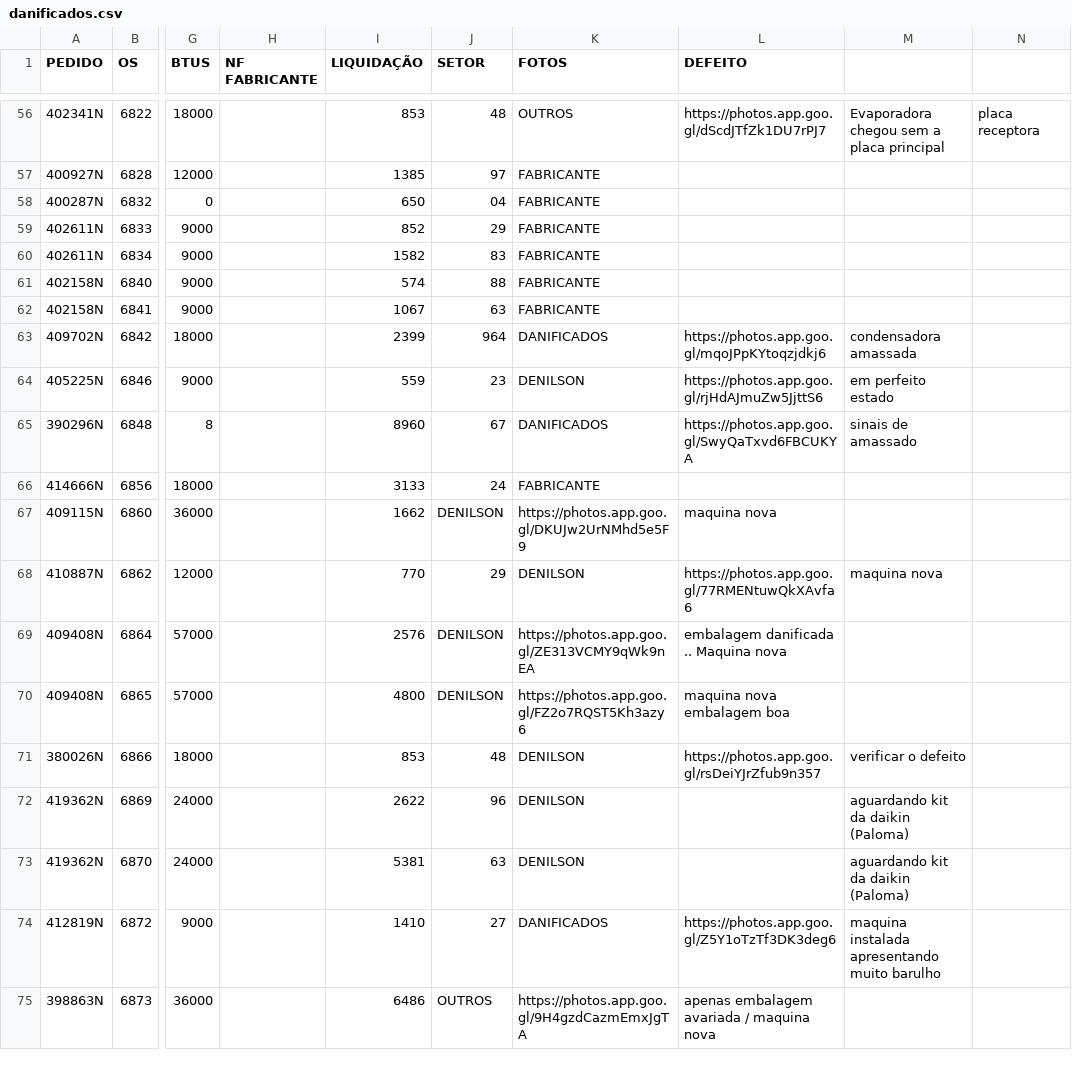
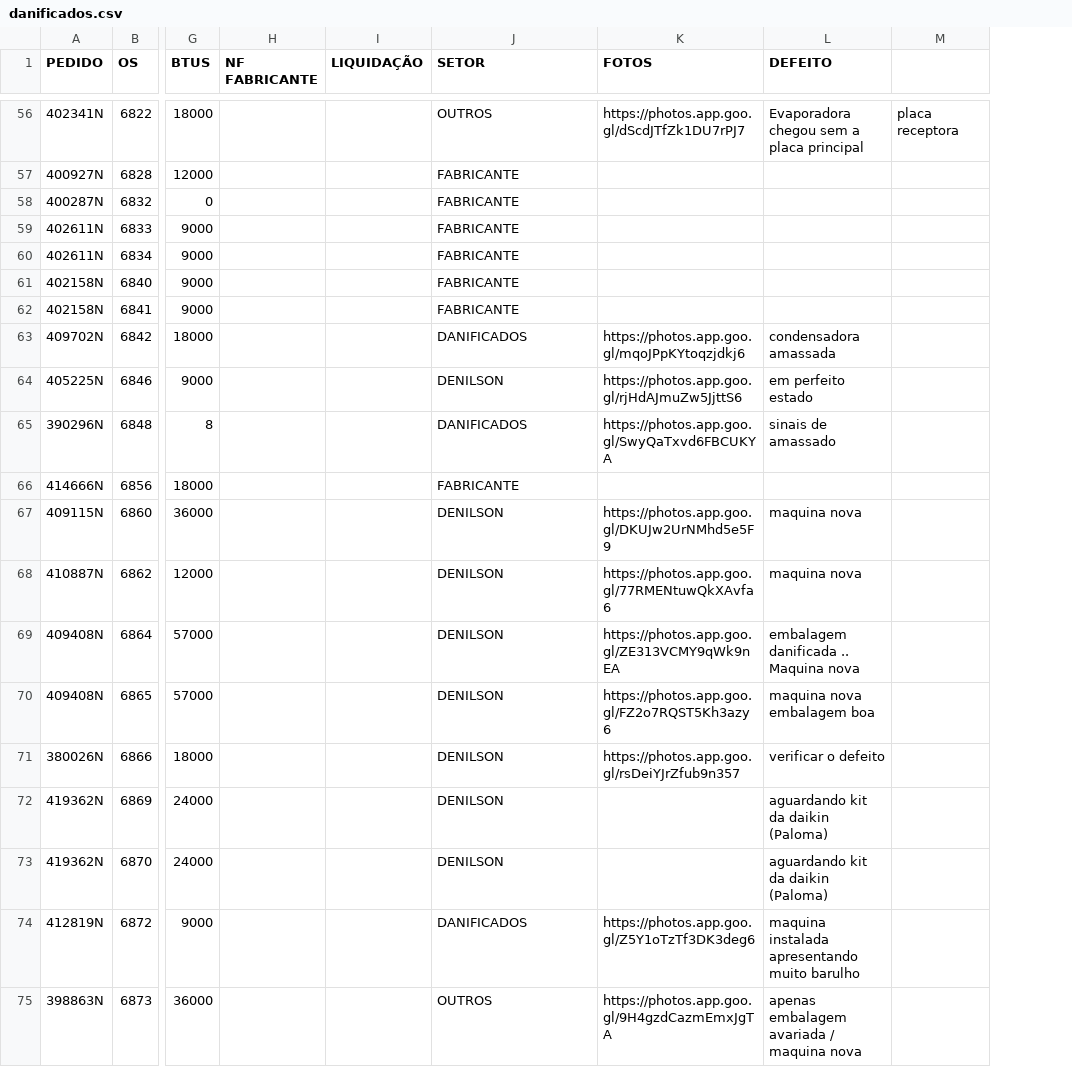
Before and after one commit to discomerciologistica/DANIFICADOS, a CSV file: danificados.csv, drawn as a sheet; only a part is shown, gaps mark what is left out; removed rows and columns are numbered as before the commit, all else as after; the diff covers the shown part only; the diff names each change by its address in the sheet, - before the commit and + after, or states it on an @@ line.

```diff
--- a/danificados.csv
+++ b/danificados.csv
-column J (SETOR), rows 56-75: 48 | 97 | 04 | 29 | 83 | 88 | 63 | 964 | 23 | 67 | 24 | DENILSON | 29 | DENILSON | DENILSON | 48 | 96 | 63 | 27 | OUTROS
-J1: FOTOS
+J1: SETOR
-K1: DEFEITO
+K1: FOTOS
-L1: (empty)
+L1: DEFEITO
-I56 (LIQUIDAÇÃO): 853
+I56 (LIQUIDAÇÃO): (empty)
-I57 (LIQUIDAÇÃO): 1385
+I57 (LIQUIDAÇÃO): (empty)
-I58 (LIQUIDAÇÃO): 650
+I58 (LIQUIDAÇÃO): (empty)
-I59 (LIQUIDAÇÃO): 852
+I59 (LIQUIDAÇÃO): (empty)
-I60 (LIQUIDAÇÃO): 1582
+I60 (LIQUIDAÇÃO): (empty)
-I61 (LIQUIDAÇÃO): 574
+I61 (LIQUIDAÇÃO): (empty)
-I62 (LIQUIDAÇÃO): 1067
+I62 (LIQUIDAÇÃO): (empty)
-I63 (LIQUIDAÇÃO): 2399
+I63 (LIQUIDAÇÃO): (empty)
-I64 (LIQUIDAÇÃO): 559
+I64 (LIQUIDAÇÃO): (empty)
-I65 (LIQUIDAÇÃO): 8960
+I65 (LIQUIDAÇÃO): (empty)
-I66 (LIQUIDAÇÃO): 3133
+I66 (LIQUIDAÇÃO): (empty)
-I67 (LIQUIDAÇÃO): 1662
+I67 (LIQUIDAÇÃO): (empty)
-J67 (SETOR): https://photos.app.goo.gl/DKUJw2UrNMhd5e5F9
+J67 (SETOR): DENILSON
-K67 (FOTOS): maquina nova
+K67 (FOTOS): https://photos.app.goo.gl/DKUJw2UrNMhd5e5F9
-L67 (DEFEITO): (empty)
+L67 (DEFEITO): maquina nova
-I68 (LIQUIDAÇÃO): 770
+I68 (LIQUIDAÇÃO): (empty)
-I69 (LIQUIDAÇÃO): 2576
+I69 (LIQUIDAÇÃO): (empty)
-J69 (SETOR): https://photos.app.goo.gl/ZE313VCMY9qWk9nEA
+J69 (SETOR): DENILSON
-K69 (FOTOS): embalagem danificada .. Maquina nova
+K69 (FOTOS): https://photos.app.goo.gl/ZE313VCMY9qWk9nEA
-L69 (DEFEITO): (empty)
+L69 (DEFEITO): embalagem danificada .. Maquina nova
-I70 (LIQUIDAÇÃO): 4800
+I70 (LIQUIDAÇÃO): (empty)
-J70 (SETOR): https://photos.app.goo.gl/FZ2o7RQST5Kh3azy6
+J70 (SETOR): DENILSON
-K70 (FOTOS): maquina nova embalagem boa
+K70 (FOTOS): https://photos.app.goo.gl/FZ2o7RQST5Kh3azy6
-L70 (DEFEITO): (empty)
+L70 (DEFEITO): maquina nova embalagem boa
-I71 (LIQUIDAÇÃO): 853
+I71 (LIQUIDAÇÃO): (empty)
-I72 (LIQUIDAÇÃO): 2622
+I72 (LIQUIDAÇÃO): (empty)
-I73 (LIQUIDAÇÃO): 5381
+I73 (LIQUIDAÇÃO): (empty)
-I74 (LIQUIDAÇÃO): 1410
+I74 (LIQUIDAÇÃO): (empty)
-I75 (LIQUIDAÇÃO): 6486
+I75 (LIQUIDAÇÃO): (empty)
-J75 (SETOR): https://photos.app.goo.gl/9H4gzdCazmEmxJgTA
+J75 (SETOR): OUTROS
-K75 (FOTOS): apenas embalagem avariada / maquina nova
+K75 (FOTOS): https://photos.app.goo.gl/9H4gzdCazmEmxJgTA
-L75 (DEFEITO): (empty)
+L75 (DEFEITO): apenas embalagem avariada / maquina nova
```
Also changed, not shown: 87 edited cells elsewhere in this file.
